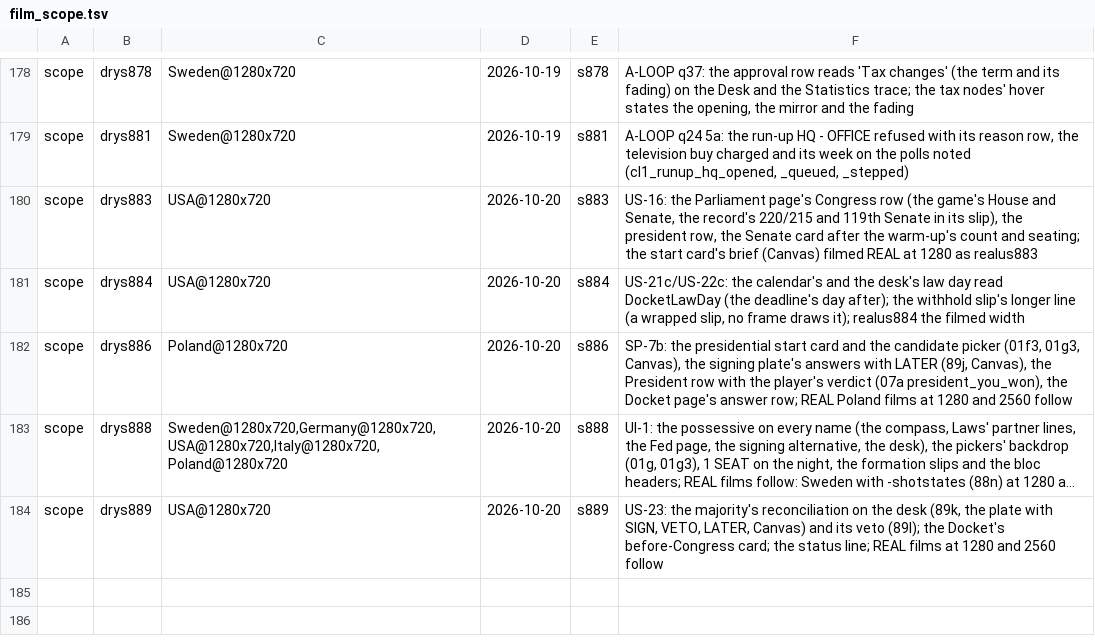
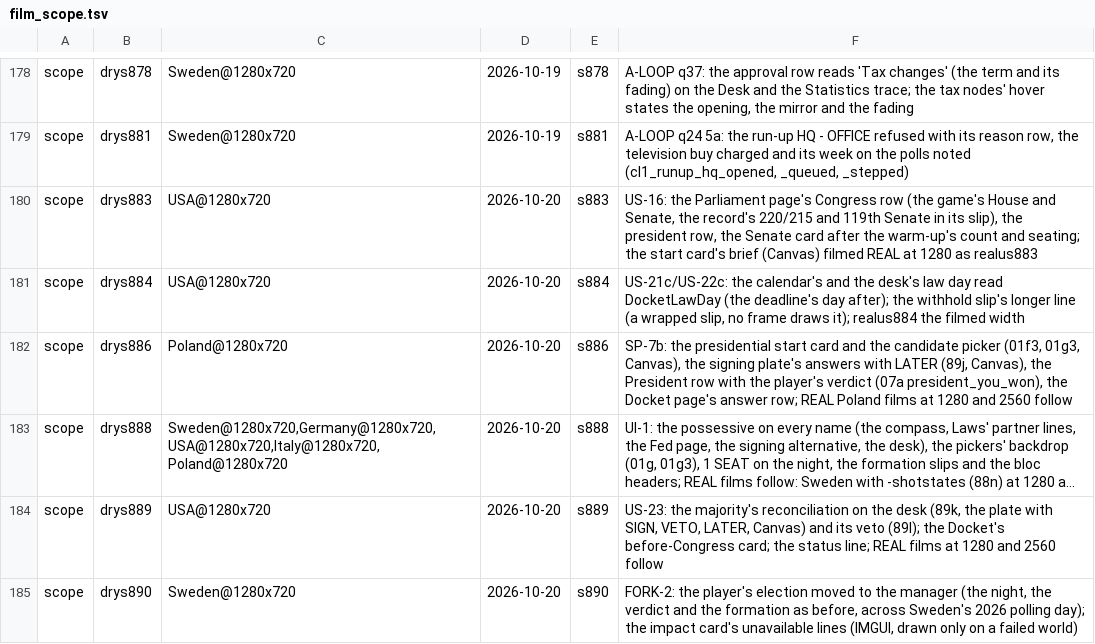
Before and after one commit to Bippen/PoliSim, a TSV file: Tools/film_scope.tsv, drawn as a sheet; only a part is shown, gaps mark what is left out; long unchanged cells end in …; the diff names each change by its address in the sheet, - before the commit and + after, or states it on an @@ line.

```diff
--- a/Tools/film_scope.tsv
+++ b/Tools/film_scope.tsv
+row 185: scope | drys890 | Sweden@1280x720 | 2026-10-20 | s890 | FORK-2: the player's election moved to the manager (the night, the verdict and the formation as before, across Sweden's 2026 polling day); the impact card's unavailable lines (IMGUI, drawn only on a failed world)
```
Also changed, not shown: Tools/review_ledger.tsv, 26 other files.
